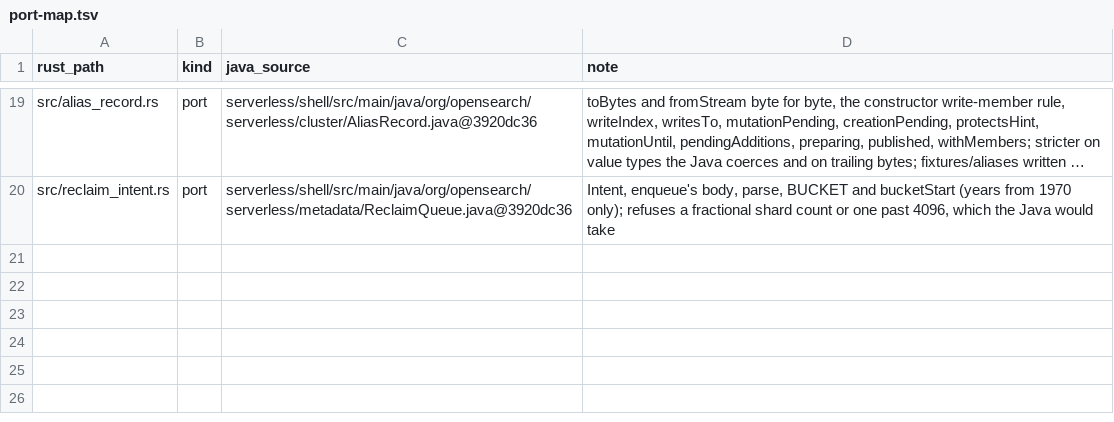
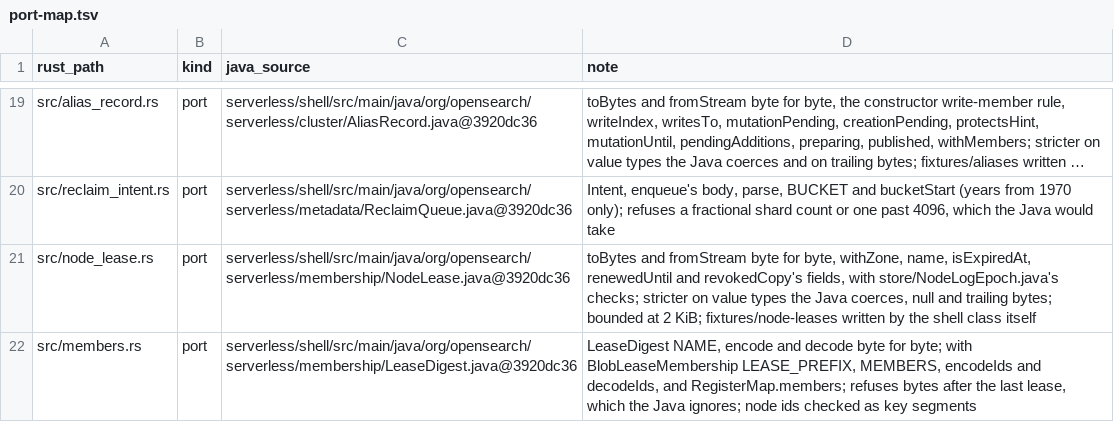
Before and after one commit to huyz0/opensearch-serverless, a TSV file: crates/format/port-map.tsv, drawn as a sheet; only a part is shown, gaps mark what is left out; long unchanged cells end in …; the diff names each change by its address in the sheet, - before the commit and + after, or states it on an @@ line.

Commit message:
feat(cluster): node leases on registers, read and written as the java's (#50)
A new layer-2 crate, oss-cluster, owns membership: lease renewal by CAS, the members index, the lease digest, revocation, release, pruning, deltas and a single-flight liveness oracle, ported from the Java shell. oss-format gains the lease, index and digest records, byte for byte the Java's. No LIST. ADR 0015 accepted after an independent review.

Spec: docs/specs/node-leases/SPEC.md

```diff
--- a/crates/format/port-map.tsv
+++ b/crates/format/port-map.tsv
+row 21: src/node_lease.rs | port | serverless/shell/src/main/java/org/opensearch/serverless/membership/NodeLease.java@3920dc36 | toBytes and fromStream byte for byte, withZone, name, isExpiredAt, renewedUntil and revokedCopy's fields, with store/NodeLogEpoch.java's checks; stricter on value types the Java coerces, null and trailing bytes; bounded at 2 KiB; fixtures/node-leases written by the shell class itself
+row 22: src/members.rs | port | serverless/shell/src/main/java/org/opensearch/serverless/membership/LeaseDigest.java@3920dc36 | LeaseDigest NAME, encode and decode byte for byte; with BlobLeaseMembership LEASE_PREFIX, MEMBERS, encodeIds and decodeIds, and RegisterMap.members; refuses bytes after the last lease, which the Java ignores; node ids checked as key segments
```
Also changed, not shown: 41 other files.
